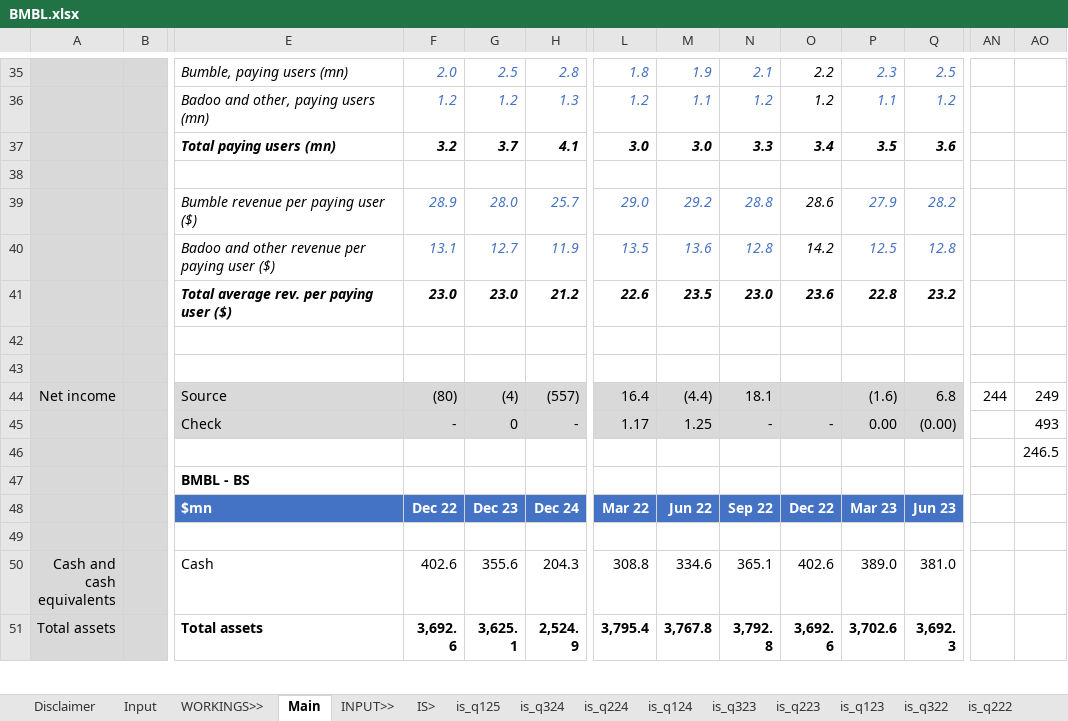
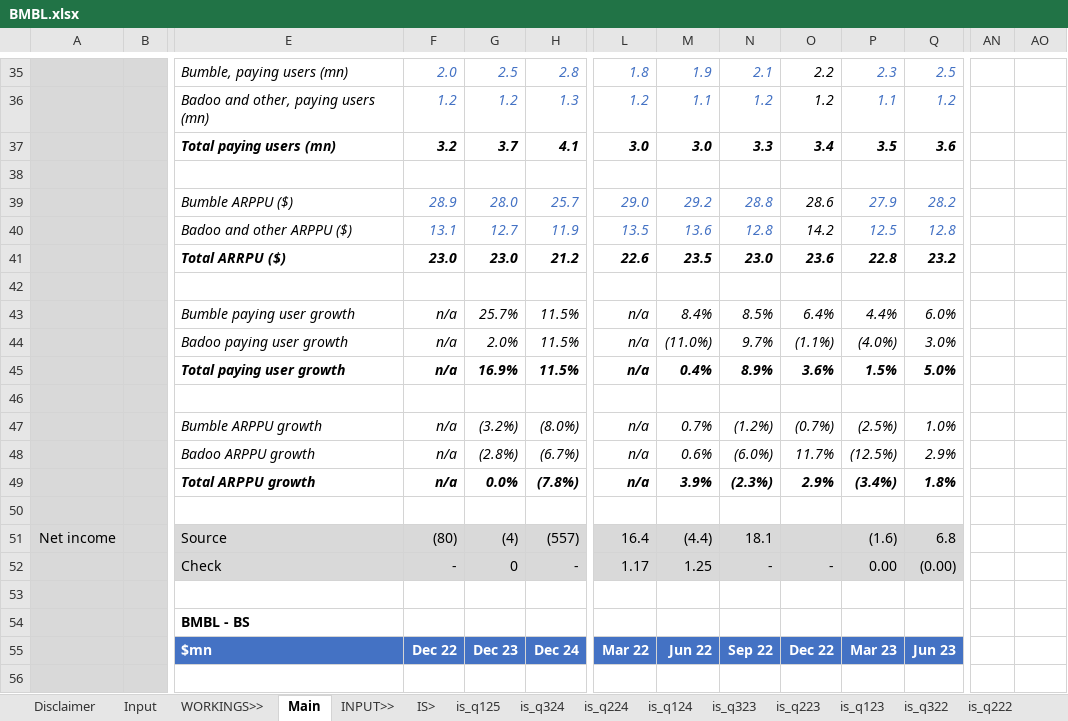
Before and after one commit to saltKonstantin/valuations, an Excel workbook: BMBL.xlsx, sheet Main, drawn as a sheet; only a part is shown, gaps mark what is left out; the shorter side is filled out with more unchanged rows; values as stored, in another font and other column widths than the file's, no borders; charts and pictures and conditional formats not drawn; addresses are those after the commit; rows hold the shown columns only; the diff names each change by its address in the sheet, - before the commit and + after, or states it on an @@ line.

Commit message:
Added ARPPU and user growth

```diff
--- a/BMBL.xlsx (sheet Main)
+++ b/BMBL.xlsx (sheet Main)
-E39: Bumble revenue per paying user ($)
+E39: Bumble ARPPU ($)
-E40: Badoo and other revenue per paying user ($)
+E40: Badoo and other ARPPU ($)
-E41: Total average rev. per paying user ($)
+E41: Total ARRPU ($)
+row 43:  |  | Bumble paying user growth | n/a | 25.7% | 11.5% | n/a | 8.4% | 8.5% | 6.4% | 4.4% | 6.0%
+row 44:  |  | Badoo paying user growth | n/a | 2.0% | 11.5% | n/a | (11.0%) | 9.7% | (1.1%) | (4.0%) | 3.0%
+row 45:  |  | Total paying user growth | n/a | 16.9% | 11.5% | n/a | 0.4% | 8.9% | 3.6% | 1.5% | 5.0%
+row 47:  |  | Bumble ARPPU growth | n/a | (3.2%) | (8.0%) | n/a | 0.7% | (1.2%) | (0.7%) | (2.5%) | 1.0%
+row 48:  |  | Badoo ARPPU growth | n/a | (2.8%) | (6.7%) | n/a | 0.6% | (6.0%) | 11.7% | (12.5%) | 2.9%
+row 49:  |  | Total ARPPU growth | n/a | 0.0% | (7.8%) | n/a | 3.9% | (2.3%) | 2.9% | (3.4%) | 1.8%
+row 50: (empty)
-AN51: 244
+AN51: (empty)
-AO51: 249
+AO51: (empty)
-AO52: 493
+AO52: (empty)
-AO53: 246.5
+AO53: (empty)
```
Also changed, not shown: formulas that keep their value, charts or pictures.
